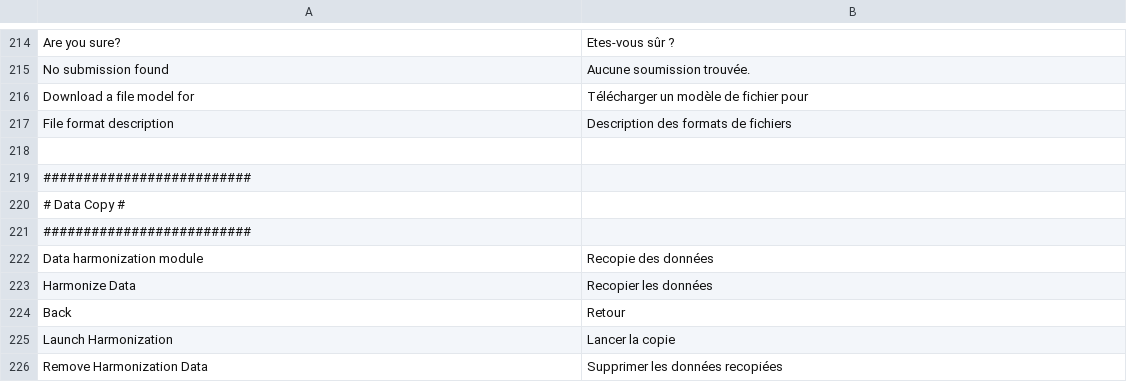
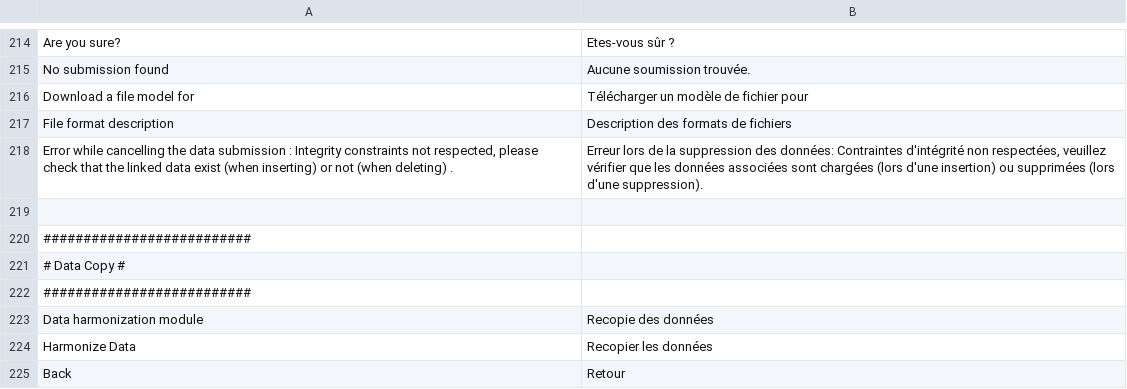
Before and after one commit to IGNF/ogam, a CSV file: website/htdocs/server/ogamServer/src/Ign/Bundle/OGAMBundle/Resources/translations/messages.fr.csv, drawn as a sheet; only a part is shown, gaps mark what is left out; the shorter side is filled out with more unchanged rows.

Commit message:
OGAM-902 Revoir le message d'erreur pour une erreur de contrainte d'intégrité lors d'une suppression d'une soumission.
Former-commit-id: 33130f73c189d2e0679977872bac072e26258968

```diff
--- a/website/htdocs/server/ogamServer/src/Ign/Bundle/OGAMBundle/Resources/translations/messages.fr.csv
+++ b/website/htdocs/server/ogamServer/src/Ign/Bundle/OGAMBundle/Resources/translations/messages.fr.csv
@@ -217,2 +217,3 @@ Download a file model for;Télécharger un modèle de fichier pour
 File format description;Description des formats de fichiers
+Error while cancelling the data submission : Integrity constraints not respected, please check that the linked data exist (when inserting) or not (when deleting) .;Erreur lors de la suppression des données: Contraintes d'intégrité non respectées, veuillez vérifier que les données associées sont chargées (lors d'une insertion) ou supprimées (lors d'une suppression).
 
```
Also changed, not shown: website/htdocs/server/ogamServer/src/Ign/Bundle/OGAMBundle/Resources/translations/messages.en.csv, 4 other files.
